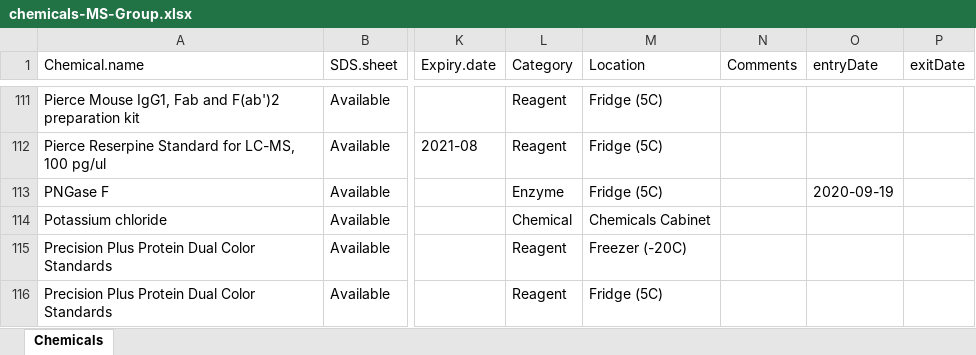
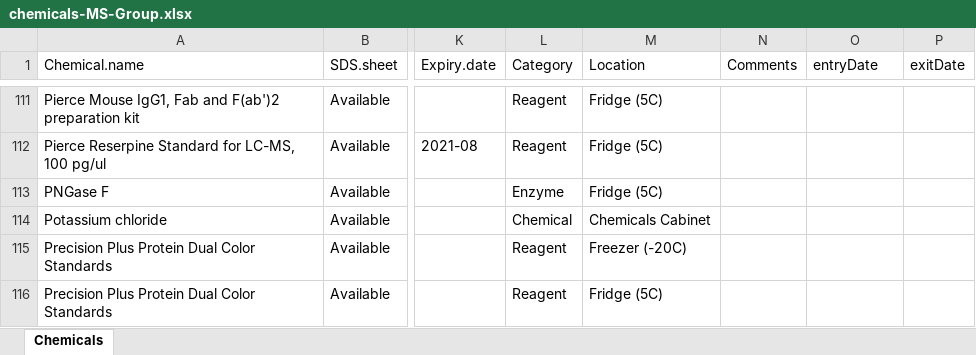
Before and after one commit to BenBruyneel/ChemicalsDB, an Excel workbook: chemicalDB/data/chemicals-MS-Group.xlsx, sheet Chemicals, drawn as a sheet; only a part is shown, gaps mark what is left out; values as stored, in another font and other column widths than the file's, no borders; table styles not drawn; the diff names each change by its address in the sheet, - before the commit and + after, or states it on an @@ line.

```diff
--- a/chemicalDB/data/chemicals-MS-Group.xlsx (sheet Chemicals)
+++ b/chemicalDB/data/chemicals-MS-Group.xlsx (sheet Chemicals)
-O113 (entryDate): 2020-09-19
+O113 (entryDate): (empty)
```
